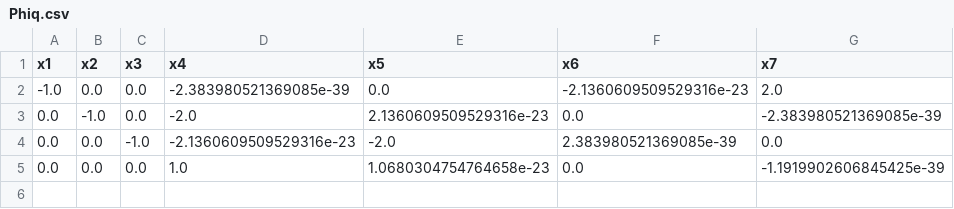
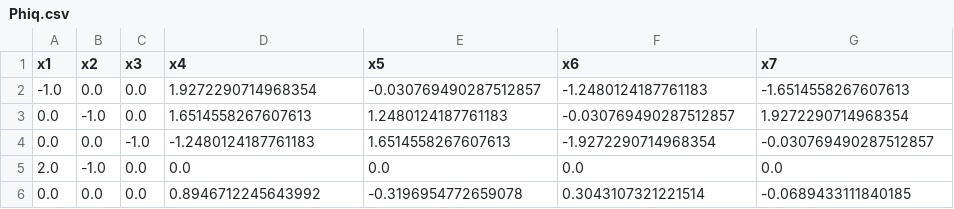
Before and after one commit to lovcavil/MBD.jl, a CSV file: Phiq.csv, drawn as a sheet.

Commit message:
modified:   MBD.jl/src/AppData_II7.jl 	modified:   MBD.jl/src/entry_DAE_II7_solver.jl 	modified:   MBD.jl/src/mathfunction_II7.jl 	new file:   MBD.jl/src/mathfunction_amend_fP.jl 	modified:   MBD.jl/src/solver/ExplicitIndex1Form.jl 	modified:   MBD.jl/src/solver/example.jl 	new file:   MBD.jl/test/dae_mod/1dimtest_d.py 	renamed:    misc/1dimtest.py -> MBD.jl/test/dae_mod/1dimtest_d2.py 	new file:   MBD.jl/test/dae_mod/1dimtest_d_line.py 	modified:   MBD.jl/test/dae_mod/test_deode.jl 	new file:   MBD.jl/test/dae_mod/test_deode2cons.jl 	renamed:    MBD.jl/test/test_de.jl -> MBD.jl/test/dae_test/test_de.jl 	renamed:    MBD.jl/test/test_de2.jl -> MBD.jl/test/dae_test/test_de2.jl 	renamed:    MBD.jl/test/test_dedae3d.jl -> MBD.jl/test/dae_test/test_dedae3d.jl 	renamed:    MBD.jl/test/test_dedae_mod.jl -> MBD.jl/test/dae_test/test_dedae_mod.jl 	renamed:    MBD.jl/test/test_dedaestype.jl -> MBD.jl/test/dae_test/test_dedaestype.jl 	renamed:    MBD.jl/test/test_deodestype.jl -> MBD.jl/test/dae_test/test_deodestype.jl 	modified:   Phiq.csv 	deleted:    output_data_plot.png

```diff
--- a/Phiq.csv
+++ b/Phiq.csv
@@ -1,5 +1,6 @@
 x1,x2,x3,x4,x5,x6,x7
--1.0,0.0,0.0,-2.383980521369085e-39,0.0,-2.1360609509529316e-23,2.0
-0.0,-1.0,0.0,-2.0,2.1360609509529316e-23,0.0,-2.383980521369085e-39
-0.0,0.0,-1.0,-2.1360609509529316e-23,-2.0,2.383980521369085e-39,0.0
-0.0,0.0,0.0,1.0,1.0680304754764658e-23,0.0,-1.1919902606845425e-39
+-1.0,0.0,0.0,1.9272290714968354,-0.030769490287512857,-1.2480124187761183,-1.6514558267607613
+0.0,-1.0,0.0,1.6514558267607613,1.2480124187761183,-0.030769490287512857,1.9272290714968354
+0.0,0.0,-1.0,-1.2480124187761183,1.6514558267607613,-1.9272290714968354,-0.030769490287512857
+2.0,-1.0,0.0,0.0,0.0,0.0,0.0
+0.0,0.0,0.0,0.8946712245643992,-0.3196954772659078,0.3043107321221514,-0.0689433111840185
```
Also changed, not shown: 17 other files.
